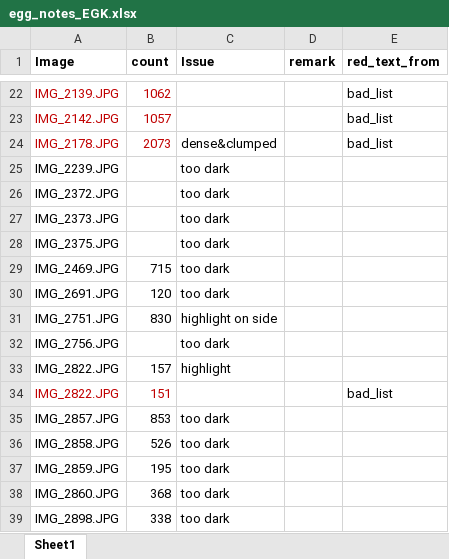
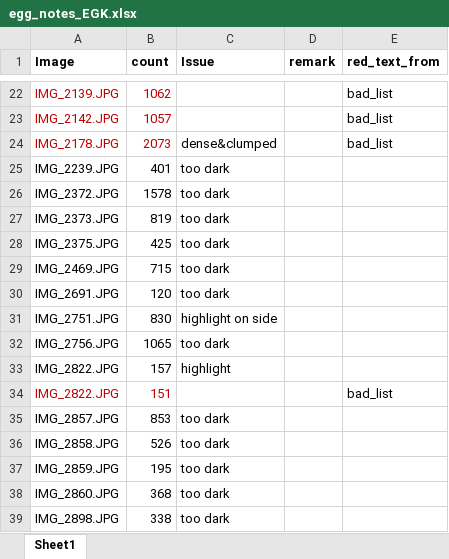
Before and after one commit to EGKingLab/h2lifespan, an Excel workbook: Data/Processed/egg_notes_EGK.xlsx, sheet Sheet1, drawn as a sheet; only a part is shown, gaps mark what is left out; values as stored, in another font and other column widths than the file's, no borders; the diff names each change by its address in the sheet, - before the commit and + after, or states it on an @@ line.

Commit message:
added egg counts to notes

```diff
--- a/Data/Processed/egg_notes_EGK.xlsx (sheet Sheet1)
+++ b/Data/Processed/egg_notes_EGK.xlsx (sheet Sheet1)
-B25 (count): (empty)
+B25 (count): 401
-B26 (count): (empty)
+B26 (count): 1578
-B27 (count): (empty)
+B27 (count): 819
-B28 (count): (empty)
+B28 (count): 425
-B32 (count): (empty)
+B32 (count): 1065
```
